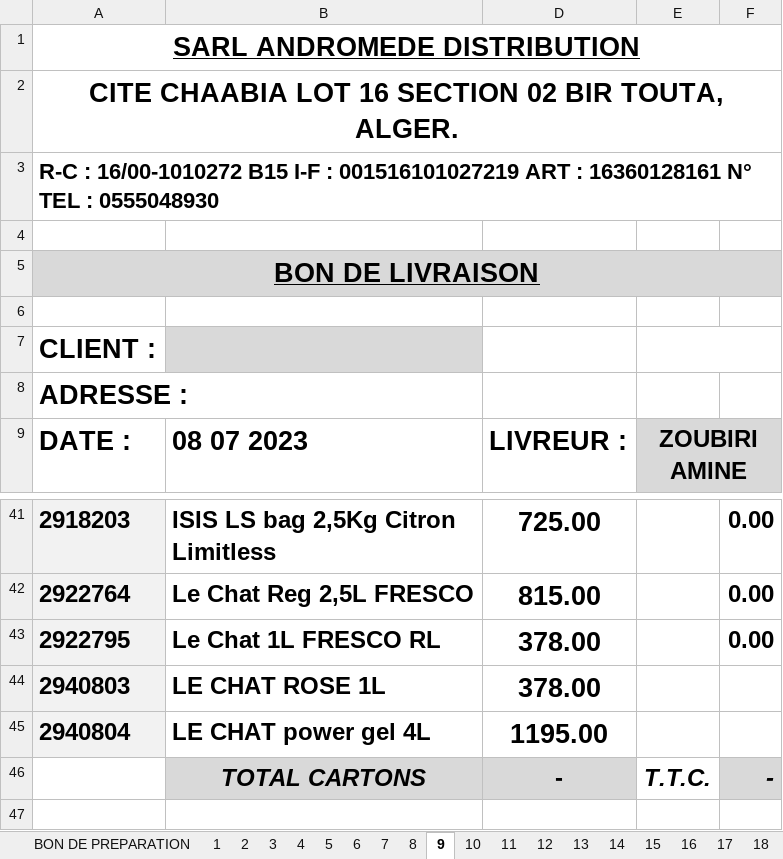
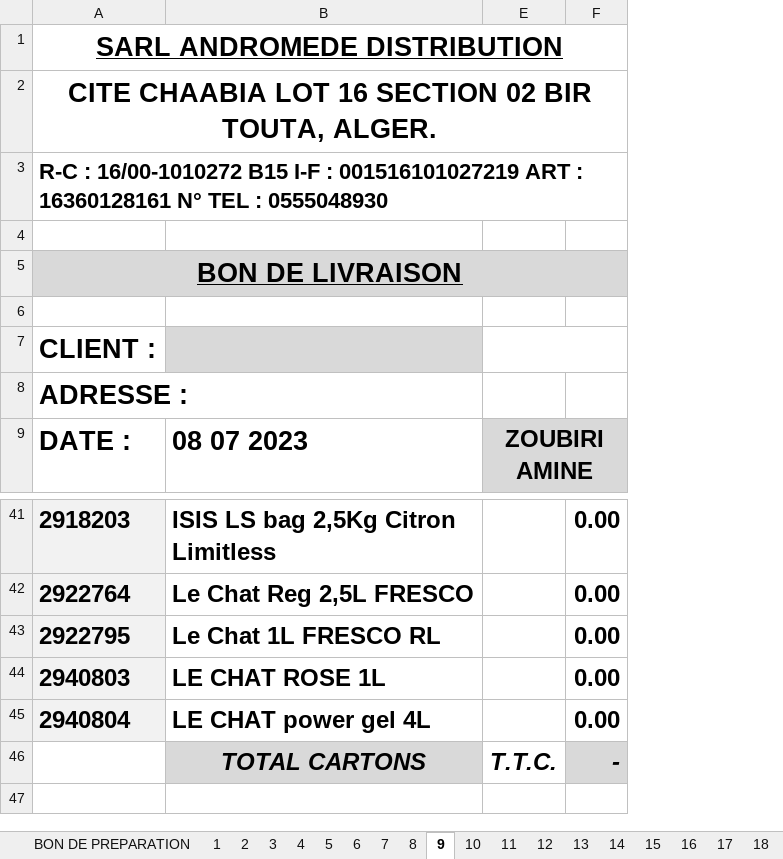
Before and after one commit to kenzaaallouche/Andromede-app1, an Excel workbook: PS.xlsx, sheet 9, drawn as a sheet; only a part is shown, gaps mark what is left out; values as stored, in another font and other column widths than the file's, no borders; conditional formats not drawn; the diff names each change by its address in the sheet, - before the commit and + after, or states it on an @@ line.

```diff
--- a/PS.xlsx (sheet 9)
+++ b/PS.xlsx (sheet 9)
@@ column D hidden, row 9: LIVREUR :; rows 41-46: 725.00 | 815.00 | 378.00 | 378.00 | 1195.00 | - @@
-F44:F45: (empty)
+F44:F45: 0.00
```
Also changed, not shown: sheet BON DE PREPARATION, sheet 22, sheet 12 (3), sheet 10 (5), sheet 17 (3), sheet 18 (3), 34 more sheets, other sheet tabs, formulas that keep their value, hidden cells.
